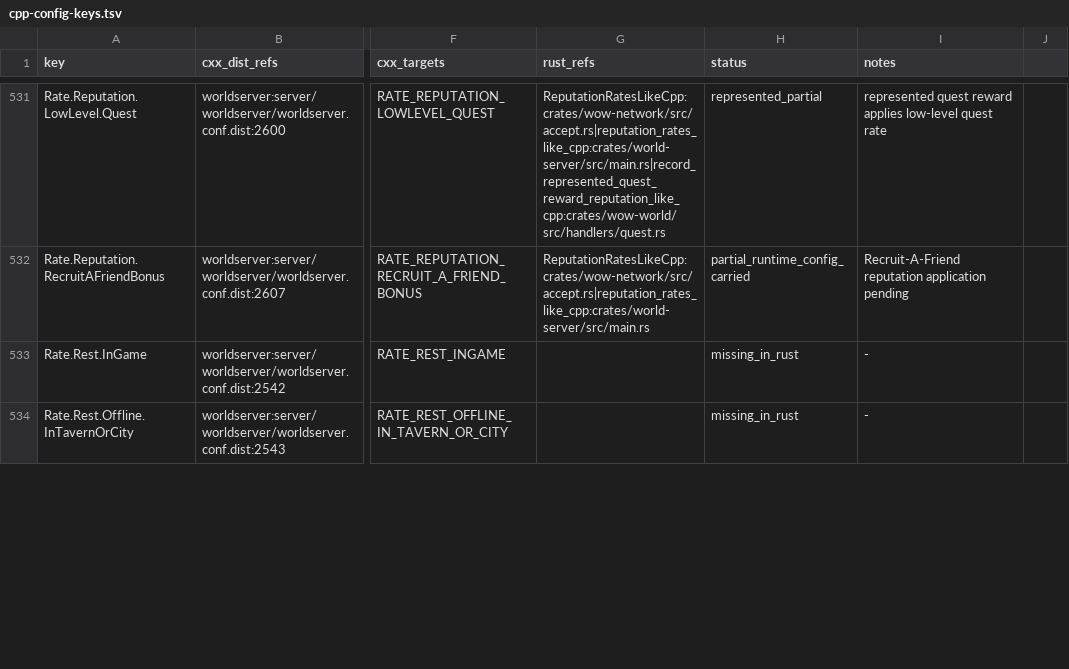
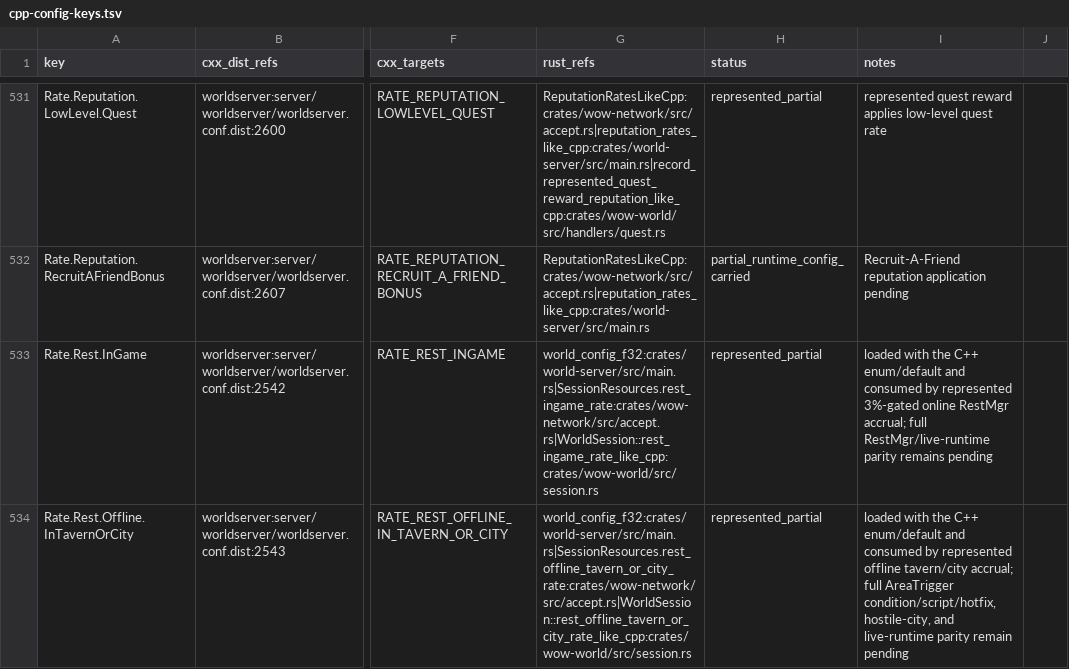
Before and after one commit to alseif0x/rustycore, a TSV file: docs/migration/inventory/cpp-config-keys.tsv, drawn as a sheet; only a part is shown, gaps mark what is left out; the diff covers the shown part only; the diff names each change by its address in the sheet, - before the commit and + after, or states it on an @@ line.

Commit message:
[81] Rested XP and offline rest-state parity (#86)
* [81] Complete rested XP parity and QA

* fix(world): encode active realm in creature GUIDs

* test(rested-xp): add symmetric capture harness

* ci: add reproducible QA server artifact

* ci: verify prebuilt QA bot artifact

* test(rested-xp): pin clean C++ capture

* fix(review): harden rested XP QA evidence

* fix(review): make semantic baselines collision-safe

* fix(review): normalize zero rested XP awards

* fix(review): dispatch mutable player XP hooks

```diff
--- a/docs/migration/inventory/cpp-config-keys.tsv
+++ b/docs/migration/inventory/cpp-config-keys.tsv
-G533 (rust_refs): (empty)
+G533 (rust_refs): world_config_f32:crates/world-server/src/main.rs|SessionResources.rest_ingame_rate:crates/wow-network/src/accept.rs|WorldSession::rest_ingame_rate_like_cpp:crates/wow-world/src/session.rs
-H533:H534 (status): missing_in_rust
+H533:H534 (status): represented_partial
-I533 (notes): -
+I533 (notes): loaded with the C++ enum/default and consumed by represented 3%-gated online RestMgr accrual; full RestMgr/live-runtime parity remains pending
-G534 (rust_refs): (empty)
+G534 (rust_refs): world_config_f32:crates/world-server/src/main.rs|SessionResources.rest_offline_tavern_or_city_rate:crates/wow-network/src/accept.rs|WorldSession::rest_offline_tavern_or_city_rate_like_cpp:crates/wow-world/src/session.rs
-I534 (notes): -
+I534 (notes): loaded with the C++ enum/default and consumed by represented offline tavern/city accrual; full AreaTrigger condition/script/hotfix, hostile-city, and live-runtime parity remain pending
```
Also changed, not shown: 12 edited cells elsewhere in this file, docs/migration/inventory/cpp-world-config-registry.tsv, 50 other files.
